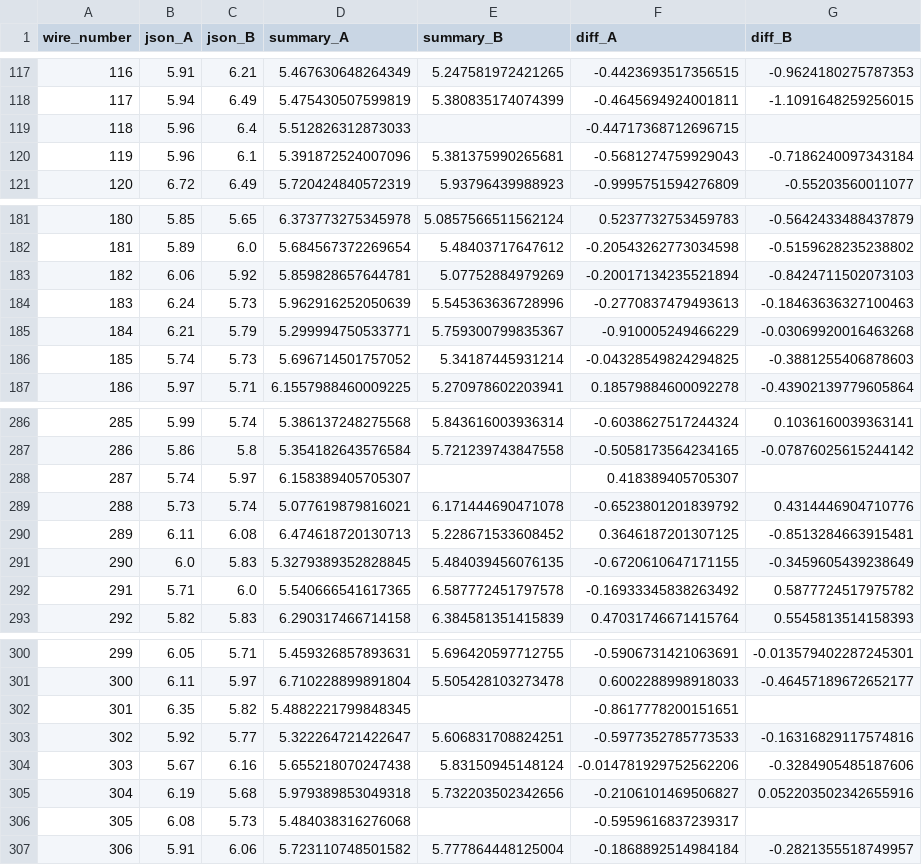
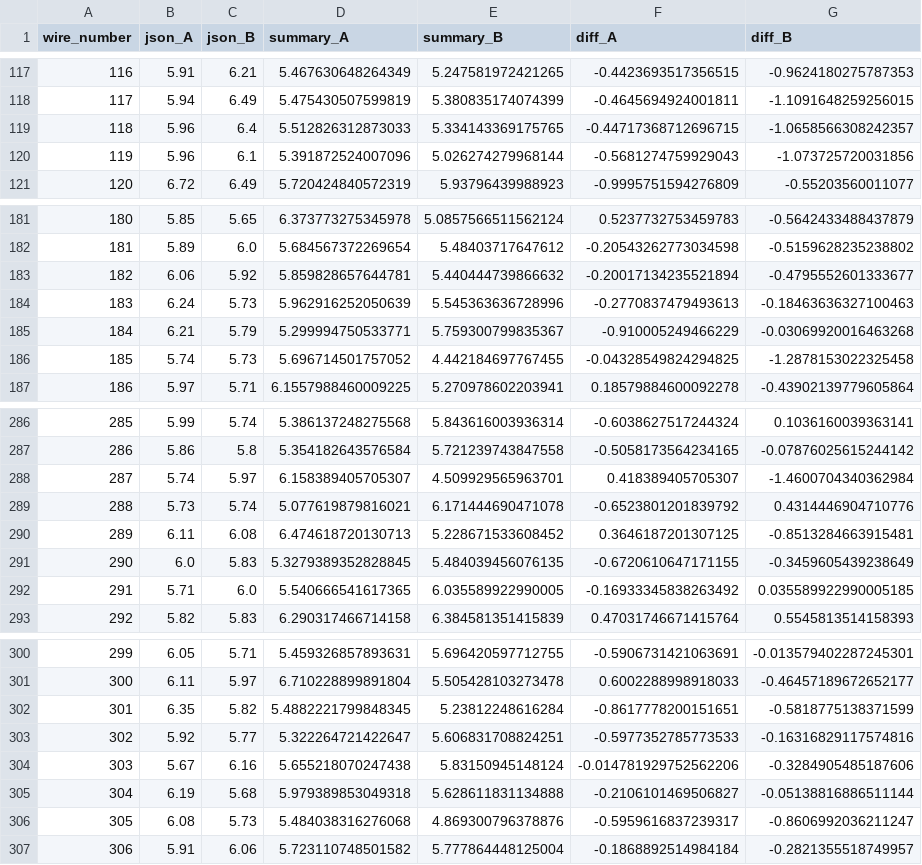
Before and after one commit to etymology/DUNE-tension, a CSV file: data/tension_summaries/tension_comparison_UKAPA7_G.csv, drawn as a sheet; only a part is shown, gaps mark what is left out; the diff covers the shown part only.

Commit message:
Add UKAPA7 comparison reports and analysis tools

```diff
--- a/data/tension_summaries/tension_comparison_UKAPA7_G.csv
+++ b/data/tension_summaries/tension_comparison_UKAPA7_G.csv
@@ -118,4 +118,4 @@ wire_number,json_A,json_B,summary_A,summary_B,diff_A,diff_B
 117,5.94,6.49,5.475430507599819,5.380835174074399,-0.4645694924001811,-1.1091648259256015
-118,5.96,6.4,5.512826312873033,,-0.44717368712696715,
-119,5.96,6.1,5.391872524007096,5.381375990265681,-0.5681274759929043,-0.7186240097343184
+118,5.96,6.4,5.512826312873033,5.334143369175765,-0.44717368712696715,-1.0658566308242357
+119,5.96,6.1,5.391872524007096,5.026274279968144,-0.5681274759929043,-1.073725720031856
 120,6.72,6.49,5.720424840572319,5.93796439988923,-0.9995751594276809,-0.55203560011077
@@ -182,6 +182,6 @@ wire_number,json_A,json_B,summary_A,summary_B,diff_A,diff_B
 181,5.89,6.0,5.684567372269654,5.48403717647612,-0.20543262773034598,-0.5159628235238802
-182,6.06,5.92,5.859828657644781,5.07752884979269,-0.20017134235521894,-0.8424711502073103
+182,6.06,5.92,5.859828657644781,5.440444739866632,-0.20017134235521894,-0.4795552601333677
 183,6.24,5.73,5.962916252050639,5.545363636728996,-0.2770837479493613,-0.18463636327100463
 184,6.21,5.79,5.299994750533771,5.759300799835367,-0.910005249466229,-0.03069920016463268
-185,5.74,5.73,5.696714501757052,5.34187445931214,-0.04328549824294825,-0.3881255406878603
+185,5.74,5.73,5.696714501757052,4.442184697767455,-0.04328549824294825,-1.2878153022325458
 186,5.97,5.71,6.1557988460009225,5.270978602203941,0.18579884600092278,-0.43902139779605864
@@ -287,3 +287,3 @@ wire_number,json_A,json_B,summary_A,summary_B,diff_A,diff_B
 286,5.86,5.8,5.354182643576584,5.721239743847558,-0.5058173564234165,-0.07876025615244142
-287,5.74,5.97,6.158389405705307,,0.418389405705307,
+287,5.74,5.97,6.158389405705307,4.509929565963701,0.418389405705307,-1.4600704340362984
 288,5.73,5.74,5.077619879816021,6.171444690471078,-0.6523801201839792,0.4314446904710776
@@ -291,3 +291,3 @@ wire_number,json_A,json_B,summary_A,summary_B,diff_A,diff_B
 290,6.0,5.83,5.3279389352828845,5.484039456076135,-0.6720610647171155,-0.3459605439238649
-291,5.71,6.0,5.540666541617365,6.587772451797578,-0.16933345838263492,0.5877724517975782
+291,5.71,6.0,5.540666541617365,6.035589922990005,-0.16933345838263492,0.035589922990005185
 292,5.82,5.83,6.290317466714158,6.384581351415839,0.47031746671415764,0.5545813514158393
@@ -301,7 +301,7 @@ wire_number,json_A,json_B,summary_A,summary_B,diff_A,diff_B
 300,6.11,5.97,6.710228899891804,5.505428103273478,0.6002288998918033,-0.46457189672652177
-301,6.35,5.82,5.4882221799848345,,-0.8617778200151651,
+301,6.35,5.82,5.4882221799848345,5.23812248616284,-0.8617778200151651,-0.5818775138371599
 302,5.92,5.77,5.322264721422647,5.606831708824251,-0.5977352785773533,-0.16316829117574816
 303,5.67,6.16,5.655218070247438,5.83150945148124,-0.014781929752562206,-0.3284905485187606
-304,6.19,5.68,5.979389853049318,5.732203502342656,-0.2106101469506827,0.052203502342655916
-305,6.08,5.73,5.484038316276068,,-0.5959616837239317,
+304,6.19,5.68,5.979389853049318,5.628611831134888,-0.2106101469506827,-0.05138816886511144
+305,6.08,5.73,5.484038316276068,4.869300796378876,-0.5959616837239317,-0.8606992036211247
 306,5.91,6.06,5.723110748501582,5.777864448125004,-0.1868892514984184,-0.2821355518749957
```
Also changed, not shown: 16 edited cells elsewhere in this file, 31 other files.
